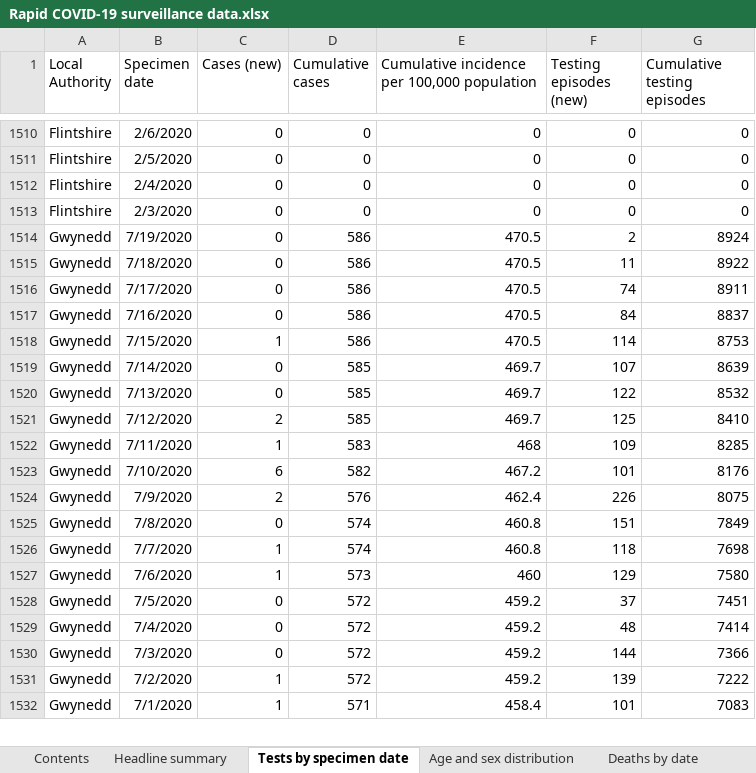
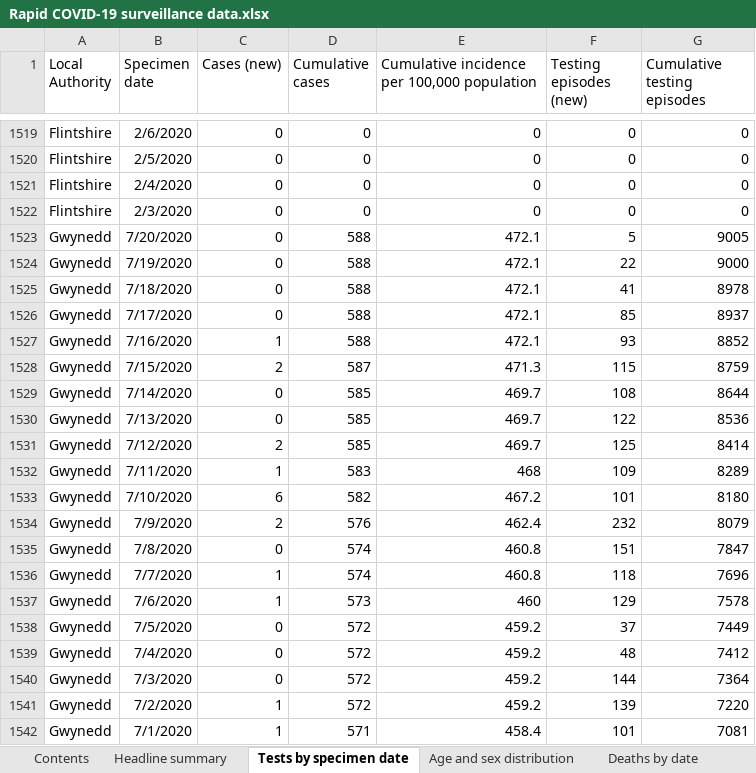
Before and after one commit to beta-decay/beta-decay.github.io, an Excel workbook: covid_n_wales/Rapid COVID-19 surveillance data.xlsx, sheet Tests by specimen date, drawn as a sheet; only a part is shown, gaps mark what is left out; values as stored, in another font and other column widths than the file's, no borders; removed rows and columns are numbered as before the commit, all else as after; the diff covers the shown part only; the diff names each change by its address in the sheet, - before the commit and + after, or states it on an @@ line.

Commit message:
automatically added covid graphs

```diff
--- a/covid_n_wales/Rapid COVID-19 surveillance data.xlsx (sheet Tests by specimen date)
+++ b/covid_n_wales/Rapid COVID-19 surveillance data.xlsx (sheet Tests by specimen date)
+row 1523: Gwynedd | 7/20/2020 | 0 | 588 | 472.1 | 5 | 9005
-D1524:D1526 (Cumulative cases): 586
+D1524:D1526 (Cumulative cases): 588
-E1524:E1526: 470.5
+E1524:E1526: 472.1
-F1524 (Testing episodes (new)): 2
+F1524 (Testing episodes (new)): 22
-G1524 (Cumulative testing episodes): 8924
+G1524 (Cumulative testing episodes): 9000
-F1525 (Testing episodes (new)): 11
+F1525 (Testing episodes (new)): 41
-G1525 (Cumulative testing episodes): 8922
+G1525 (Cumulative testing episodes): 8978
-F1526 (Testing episodes (new)): 74
+F1526 (Testing episodes (new)): 85
-G1526 (Cumulative testing episodes): 8911
+G1526 (Cumulative testing episodes): 8937
-row 1517: Gwynedd | 7/16/2020 | 0 | 586 | 470.5 | 84 | 8837
-B1527 (Specimen date): 7/15/2020
+B1527 (Specimen date): 7/16/2020
-D1527 (Cumulative cases): 586
+D1527 (Cumulative cases): 588
-E1527: 470.5
+E1527: 472.1
-F1527 (Testing episodes (new)): 114
+F1527 (Testing episodes (new)): 93
-G1527 (Cumulative testing episodes): 8753
+G1527 (Cumulative testing episodes): 8852
+row 1528: Gwynedd | 7/15/2020 | 2 | 587 | 471.3 | 115 | 8759
-F1529 (Testing episodes (new)): 107
+F1529 (Testing episodes (new)): 108
-G1529 (Cumulative testing episodes): 8639
+G1529 (Cumulative testing episodes): 8644
-G1530 (Cumulative testing episodes): 8532
+G1530 (Cumulative testing episodes): 8536
-G1531 (Cumulative testing episodes): 8410
+G1531 (Cumulative testing episodes): 8414
-G1532 (Cumulative testing episodes): 8285
+G1532 (Cumulative testing episodes): 8289
-G1533 (Cumulative testing episodes): 8176
+G1533 (Cumulative testing episodes): 8180
-F1534 (Testing episodes (new)): 226
+F1534 (Testing episodes (new)): 232
-G1534 (Cumulative testing episodes): 8075
+G1534 (Cumulative testing episodes): 8079
-G1535 (Cumulative testing episodes): 7849
+G1535 (Cumulative testing episodes): 7847
-G1536 (Cumulative testing episodes): 7698
+G1536 (Cumulative testing episodes): 7696
-G1537 (Cumulative testing episodes): 7580
+G1537 (Cumulative testing episodes): 7578
-G1538 (Cumulative testing episodes): 7451
+G1538 (Cumulative testing episodes): 7449
-G1539 (Cumulative testing episodes): 7414
+G1539 (Cumulative testing episodes): 7412
-G1540 (Cumulative testing episodes): 7366
+G1540 (Cumulative testing episodes): 7364
-G1541 (Cumulative testing episodes): 7222
+G1541 (Cumulative testing episodes): 7220
-G1542 (Cumulative testing episodes): 7083
+G1542 (Cumulative testing episodes): 7081
```
Also changed, not shown: 32 added rows, 9 removed rows and 444 edited cells elsewhere in this sheet, sheet Total tests authorised, sheet Age and sex distribution, sheet Headline summary, sheet Deaths by date, sheet Contents, 10 other files.
